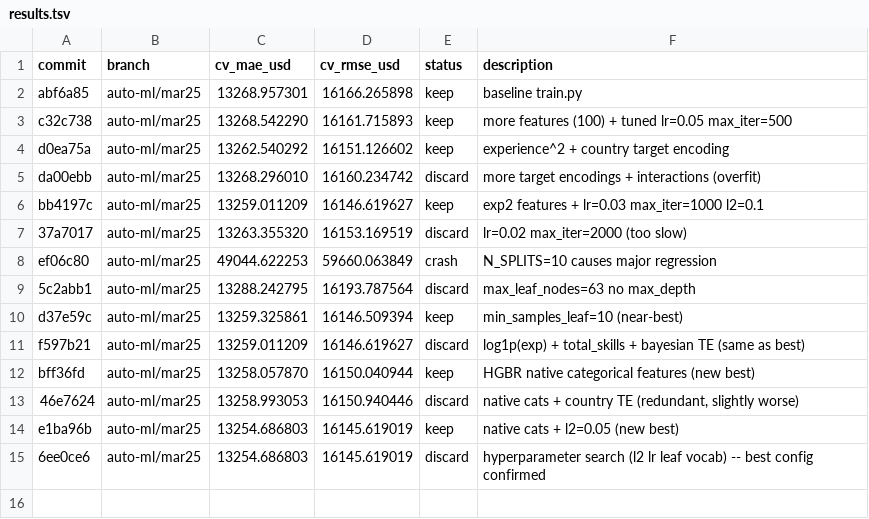
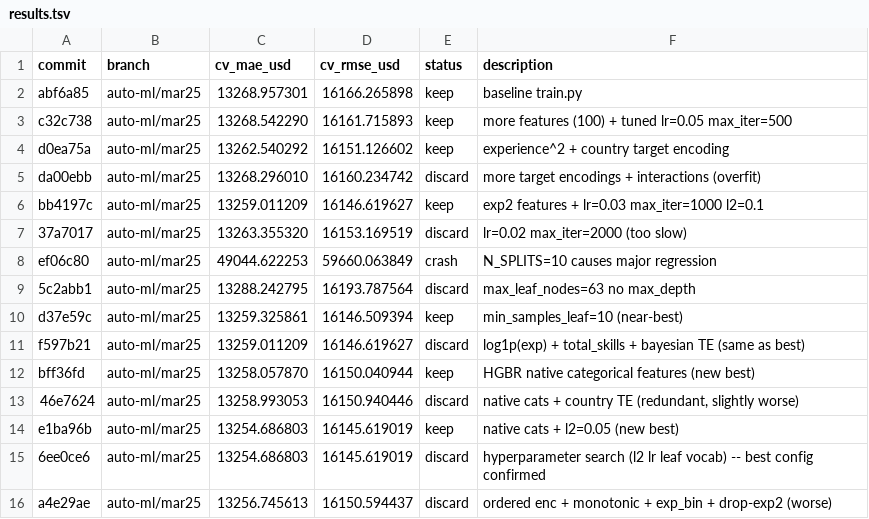
Before and after one commit to alpnix/auto-ml, a TSV file: results.tsv, drawn as a sheet; the diff names each change by its address in the sheet, - before the commit and + after, or states it on an @@ line.

Commit message:
results: auto-ml/mar25 a4e29ae

```diff
--- a/results.tsv
+++ b/results.tsv
+row 16: a4e29ae | auto-ml/mar25 | 13256.745613 | 16150.594437 | discard | ordered enc + monotonic + exp_bin + drop-exp2 (worse)
```
